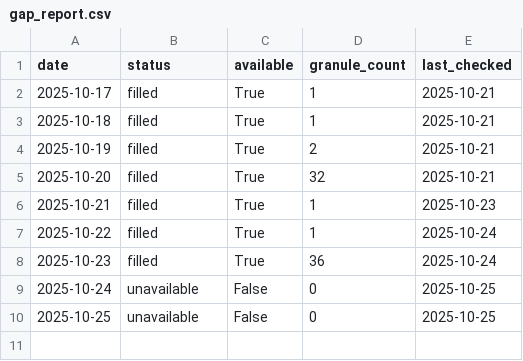
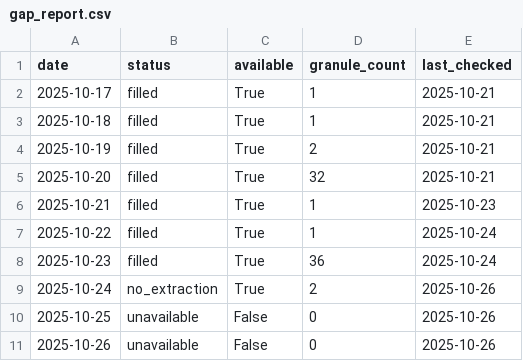
Before and after one commit to Varshani-UWA/chl-plotly, a CSV file: gap_report.csv, drawn as a sheet.

Commit message:
Auto-update chlorophyll data: 2025-10-25

```diff
--- a/gap_report.csv
+++ b/gap_report.csv
@@ -8,3 +8,4 @@ date,status,available,granule_count,last_checked
 2025-10-23,filled,True,36,2025-10-24
-2025-10-24,unavailable,False,0,2025-10-25
-2025-10-25,unavailable,False,0,2025-10-25
+2025-10-24,no_extraction,True,2,2025-10-26
+2025-10-25,unavailable,False,0,2025-10-26
+2025-10-26,unavailable,False,0,2025-10-26
```
Also changed, not shown: 5 other files.
